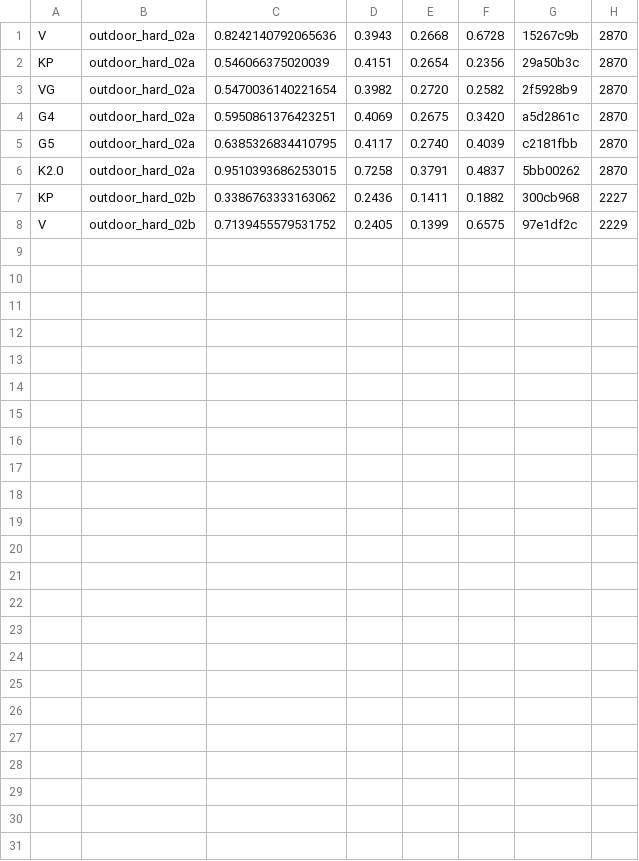
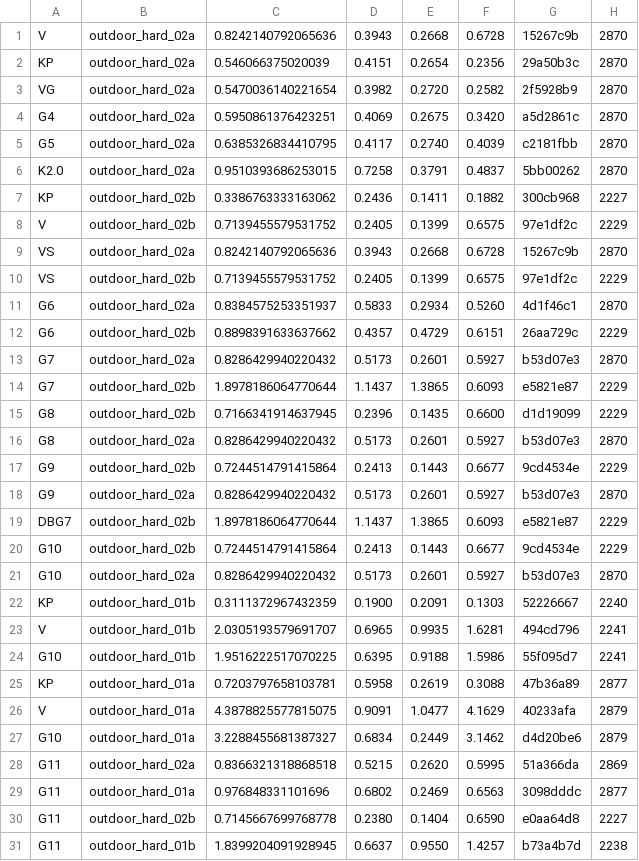
Before and after one commit to rsasaki0109/lidar_slam_ros2, a CSV file: bench_report/data/phase1_global/koide_front.csv, drawn as a sheet.

```diff
--- a/bench_report/data/phase1_global/koide_front.csv
+++ b/bench_report/data/phase1_global/koide_front.csv
@@ -8 +8,24 @@ KP,outdoor_hard_02b,0.3386763333163062,0.2436,0.1411,0.1882,300cb968,2227
 V,outdoor_hard_02b,0.7139455579531752,0.2405,0.1399,0.6575,97e1df2c,2229
+VS,outdoor_hard_02a,0.8242140792065636,0.3943,0.2668,0.6728,15267c9b,2870
+VS,outdoor_hard_02b,0.7139455579531752,0.2405,0.1399,0.6575,97e1df2c,2229
+G6,outdoor_hard_02a,0.8384575253351937,0.5833,0.2934,0.5260,4d1f46c1,2870
+G6,outdoor_hard_02b,0.8898391633637662,0.4357,0.4729,0.6151,26aa729c,2229
+G7,outdoor_hard_02a,0.8286429940220432,0.5173,0.2601,0.5927,b53d07e3,2870
+G7,outdoor_hard_02b,1.8978186064770644,1.1437,1.3865,0.6093,e5821e87,2229
+G8,outdoor_hard_02b,0.7166341914637945,0.2396,0.1435,0.6600,d1d19099,2229
+G8,outdoor_hard_02a,0.8286429940220432,0.5173,0.2601,0.5927,b53d07e3,2870
+G9,outdoor_hard_02b,0.7244514791415864,0.2413,0.1443,0.6677,9cd4534e,2229
+G9,outdoor_hard_02a,0.8286429940220432,0.5173,0.2601,0.5927,b53d07e3,2870
+DBG7,outdoor_hard_02b,1.8978186064770644,1.1437,1.3865,0.6093,e5821e87,2229
+G10,outdoor_hard_02b,0.7244514791415864,0.2413,0.1443,0.6677,9cd4534e,2229
+G10,outdoor_hard_02a,0.8286429940220432,0.5173,0.2601,0.5927,b53d07e3,2870
+KP,outdoor_hard_01b,0.3111372967432359,0.1900,0.2091,0.1303,52226667,2240
+V,outdoor_hard_01b,2.0305193579691707,0.6965,0.9935,1.6281,494cd796,2241
+G10,outdoor_hard_01b,1.9516222517070225,0.6395,0.9188,1.5986,55f095d7,2241
+KP,outdoor_hard_01a,0.7203797658103781,0.5958,0.2619,0.3088,47b36a89,2877
+V,outdoor_hard_01a,4.3878825577815075,0.9091,1.0477,4.1629,40233afa,2879
+G10,outdoor_hard_01a,3.2288455681387327,0.6834,0.2449,3.1462,d4d20be6,2879
+G11,outdoor_hard_02a,0.8366321318868518,0.5215,0.2620,0.5995,51a366da,2869
+G11,outdoor_hard_01a,0.976848331101696,0.6802,0.2469,0.6563,3098dddc,2877
+G11,outdoor_hard_02b,0.7145667699768778,0.2380,0.1404,0.6590,e0aa64d8,2227
+G11,outdoor_hard_01b,1.8399204091928945,0.6637,0.9550,1.4257,b73a4b7d,2238
```
Also changed, not shown: bench_report/data/phase1_global/exp04_runs.csv, bench_report/data/phase1_global/koide_runs.csv, 25 other files.
